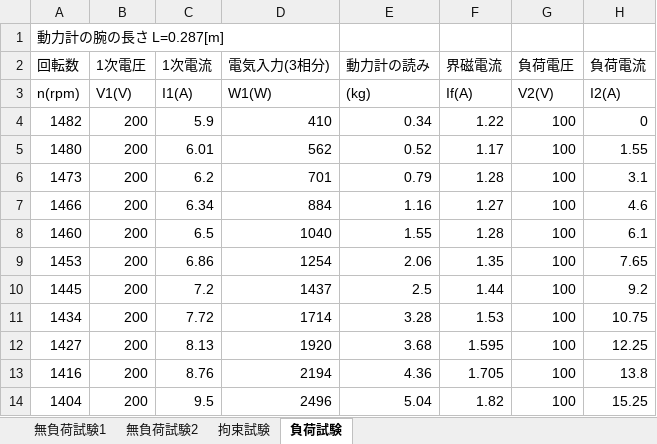
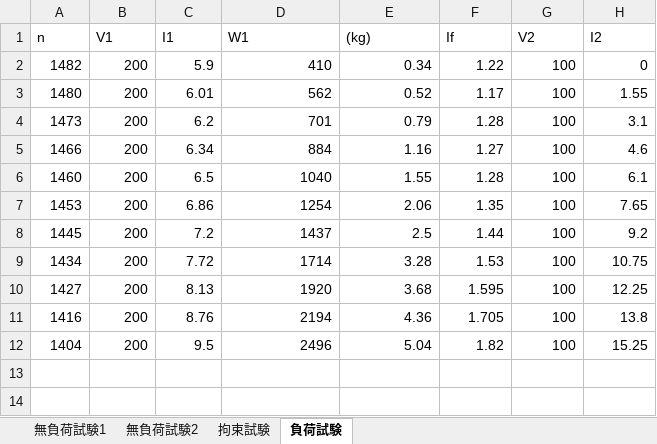
Before and after one commit to massanf/3Sexperiment, an Excel workbook: E2/DataTotal.xlsx, sheet 負荷試験, drawn as a sheet; values as stored, in another font and other column widths than the file's, no borders; removed rows and columns are numbered as before the commit, all else as after; the diff names each change by its address in the sheet, - before the commit and + after, or states it on an @@ line.

```diff
--- a/E2/DataTotal.xlsx (sheet 負荷試験)
+++ b/E2/DataTotal.xlsx (sheet 負荷試験)
-row 1: 動力計の腕の長さ L=0.287[m]
-row 2: 回転数 | 1次電圧 | 1次電流 | 電気入力(3相分) | 動力計の読み | 界磁電流 | 負荷電圧 | 負荷電流
-row 3: n(rpm) | V1(V) | I1(A) | W1(W) | (kg) | If(A) | V2(V) | I2(A)
+row 1: n | V1 | I1 | W1 | (kg) | If | V2 | I2
```
Also changed, not shown: 9 other files.
